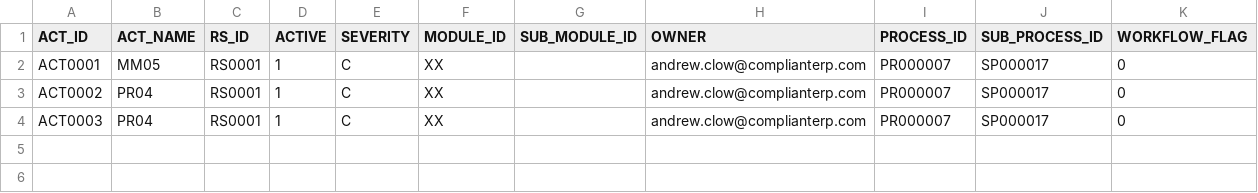
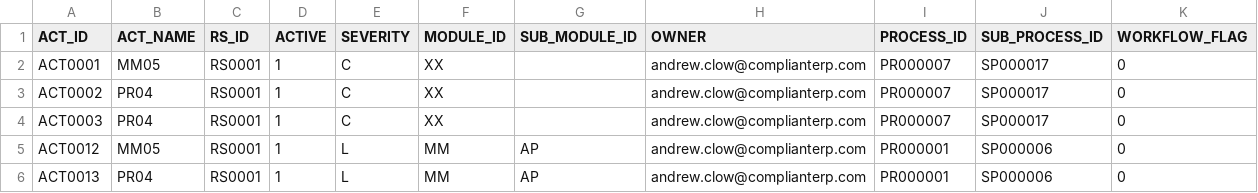
Before and after one commit to complianterp/cerpass, a CSV file: db/src/data/11activity.csv, drawn as a sheet.

```diff
--- a/db/src/data/11activity.csv
+++ b/db/src/data/11activity.csv
@@ -4 +4,3 @@ ACT0002,PR04,RS0001,1,C,XX,,andrew.clow@complianterp.com,PR000007,SP000017,0
 ACT0003,PR04,RS0001,1,C,XX,,andrew.clow@complianterp.com,PR000007,SP000017,0
+ACT0012,MM05,RS0001,1,L,MM,AP,andrew.clow@complianterp.com,PR000001,SP000006,0
+ACT0013,PR04,RS0001,1,L,MM,AP,andrew.clow@complianterp.com,PR000001,SP000006,0
```
Also changed, not shown: db/src/data/13actauth.csv, db/src/data/15testactivity.csv, 3 other files.
